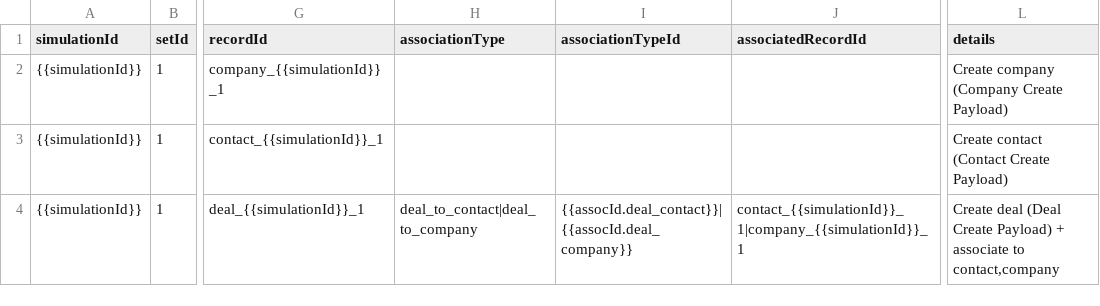
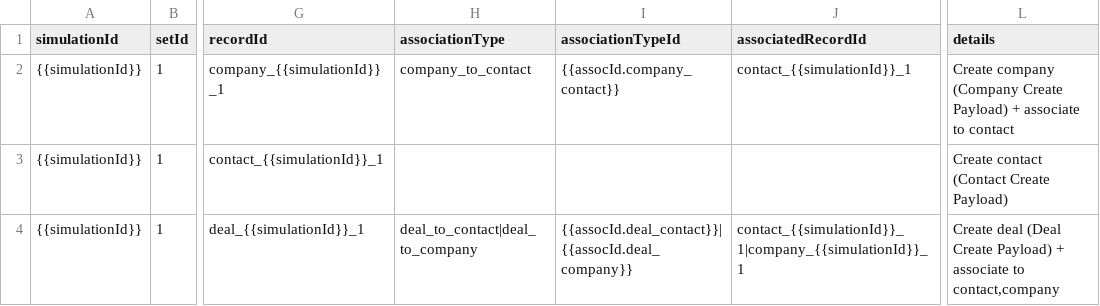
Before and after one commit to NicoLafakis/sim-crm-v-2, a CSV file: attached_assets/simulation_timing_1h_36sets_with_payloads_1755371217278.csv, drawn as a sheet; only a part is shown, gaps mark what is left out; the diff covers the shown part only; the diff names each change by its address in the sheet, - before the commit and + after, or states it on an @@ line.

```diff
--- a/attached_assets/simulation_timing_1h_36sets_with_payloads_1755371217278.csv
+++ b/attached_assets/simulation_timing_1h_36sets_with_payloads_1755371217278.csv
-H2 (associationType): (empty)
+H2 (associationType): company_to_contact
-I2 (associationTypeId): (empty)
+I2 (associationTypeId): {{assocId.company_contact}}
-J2 (associatedRecordId): (empty)
+J2 (associatedRecordId): contact_{{simulationId}}_1
-L2 (details): …Create Payload)
+L2 (details): …Create Payload) + associate to contact
```
Also changed, not shown: 107 edited cells elsewhere in this file.
